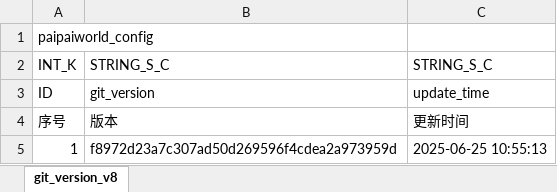
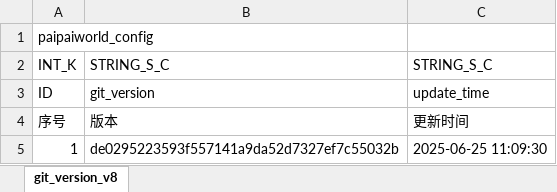
Before and after one commit to chensusu123/myfirsthub, an Excel workbook: servers/maze_main_server/conf.d/data/git_version_v8【配表版本号】.xlsx, sheet git_version_v8, drawn as a sheet; values as stored, in another font and other column widths than the file's, no borders; the diff names each change by its address in the sheet, - before the commit and + after, or states it on an @@ line.

```diff
--- a/servers/maze_main_server/conf.d/data/git_version_v8【配表版本号】.xlsx (sheet git_version_v8)
+++ b/servers/maze_main_server/conf.d/data/git_version_v8【配表版本号】.xlsx (sheet git_version_v8)
-B5: f8972d23a7c307ad50d269596f4cdea2a973959d
+B5: de0295223593f557141a9da52d7327ef7c55032b
-C5: 2025-06-25 10:55:13
+C5: 2025-06-25 11:09:30
```
Also changed, not shown: servers/maze_main_server/conf.d/data/doll_map_puzzle_new_v8【人偶-地图数据-新解谜】.xlsx, 1 other file.
